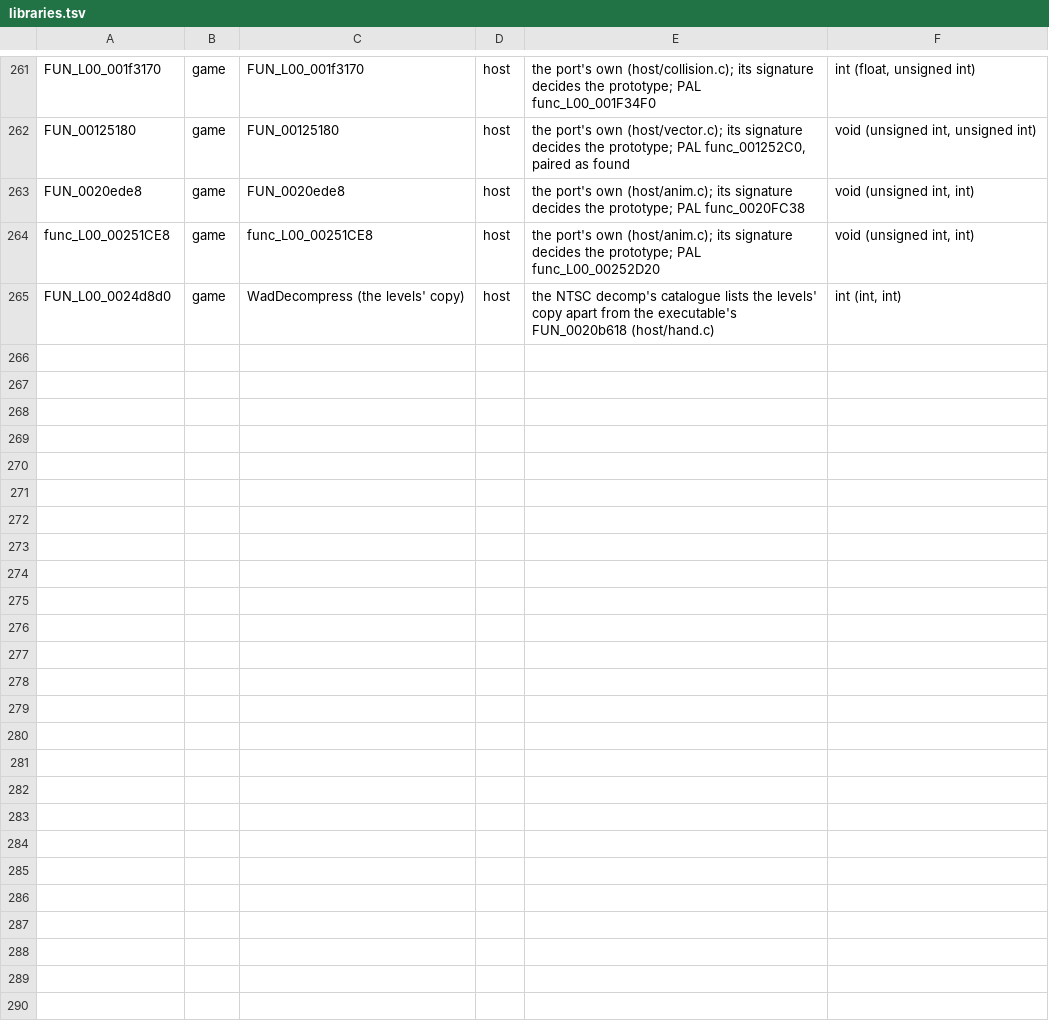
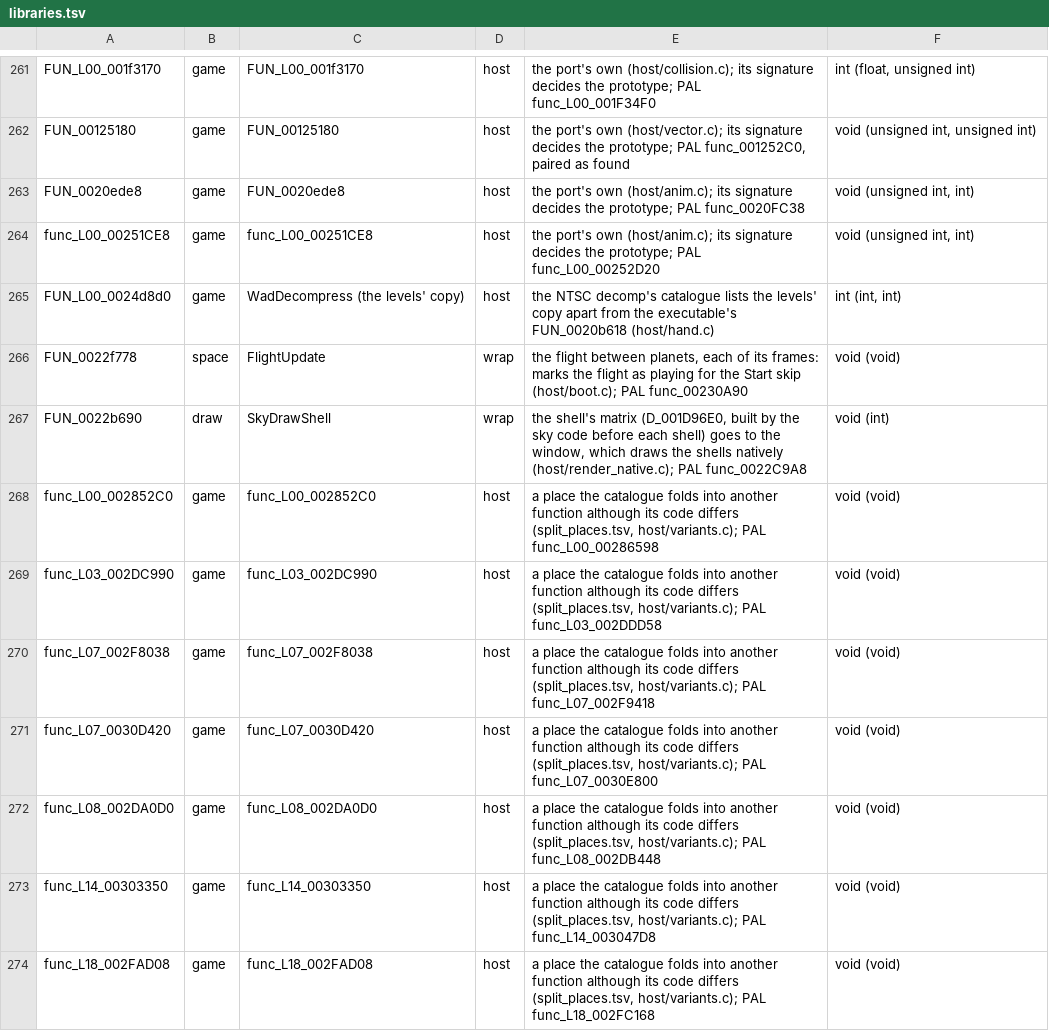
Before and after one commit to DrLegitamate/OpenRAC, a TSV file: port/game/rac1-ntsc/libraries.tsv, drawn as a sheet; only a part is shown, gaps mark what is left out; the diff names each change by its address in the sheet, - before the commit and + after, or states it on an @@ line.

Commit message:
feat(port/rac1-ntsc): carry rac1-pal's host work since 2026-10-13
Squashes 7 commits:

- fix(port): the port's own function at a place wins over the decompilation's other spelling
- fix(port/rac1-ntsc): the NTSC decomp's unlabelled helper names get their addresses
- fix(port): a function's other spelling takes the catalogue's level places
- fix(port): a level's call by name to another level's function reaches its own copy
- feat(port/rac1-ntsc): carry rac1-pal's host work since 2026-10-13
- fix(port/rac1-ntsc): the hero's attachment slots' layout, as rac1-pal's since 119a8881
- docs(port/rac1-ntsc): where it is on 2026-10-16

```diff
--- a/port/game/rac1-ntsc/libraries.tsv
+++ b/port/game/rac1-ntsc/libraries.tsv
+row 266: FUN_0022f778 | space | FlightUpdate | wrap | the flight between planets, each of its frames: marks the flight as playing for the Start skip (host/boot.c); PAL func_00230A90 | void (void)
+row 267: FUN_0022b690 | draw | SkyDrawShell | wrap | the shell's matrix (D_001D96E0, built by the sky code before each shell) goes to the window, which draws the shells natively (host/render_native.c); PAL func_0022C9A8 | void (int)
+row 268: func_L00_002852C0 | game | func_L00_002852C0 | host | a place the catalogue folds into another function although its code differs (split_places.tsv, host/variants.c); PAL func_L00_00286598 | void (void)
+row 269: func_L03_002DC990 | game | func_L03_002DC990 | host | a place the catalogue folds into another function although its code differs (split_places.tsv, host/variants.c); PAL func_L03_002DDD58 | void (void)
+row 270: func_L07_002F8038 | game | func_L07_002F8038 | host | a place the catalogue folds into another function although its code differs (split_places.tsv, host/variants.c); PAL func_L07_002F9418 | void (void)
+row 271: func_L07_0030D420 | game | func_L07_0030D420 | host | a place the catalogue folds into another function although its code differs (split_places.tsv, host/variants.c); PAL func_L07_0030E800 | void (void)
+row 272: func_L08_002DA0D0 | game | func_L08_002DA0D0 | host | a place the catalogue folds into another function although its code differs (split_places.tsv, host/variants.c); PAL func_L08_002DB448 | void (void)
+row 273: func_L14_00303350 | game | func_L14_00303350 | host | a place the catalogue folds into another function although its code differs (split_places.tsv, host/variants.c); PAL func_L14_003047D8 | void (void)
+row 274: func_L18_002FAD08 | game | func_L18_002FAD08 | host | a place the catalogue folds into another function although its code differs (split_places.tsv, host/variants.c); PAL func_L18_002FC168 | void (void)
```
Also changed, not shown: port/game/rac1-ntsc/split_places.tsv, 12 other files.
